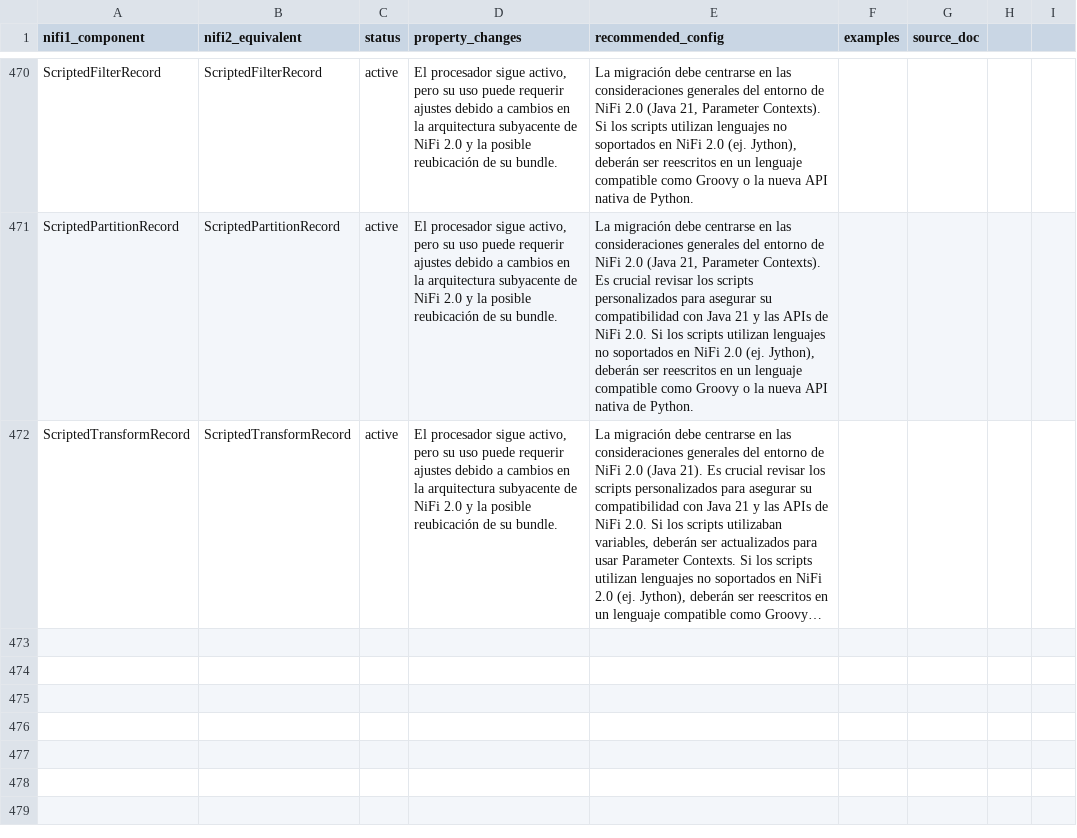
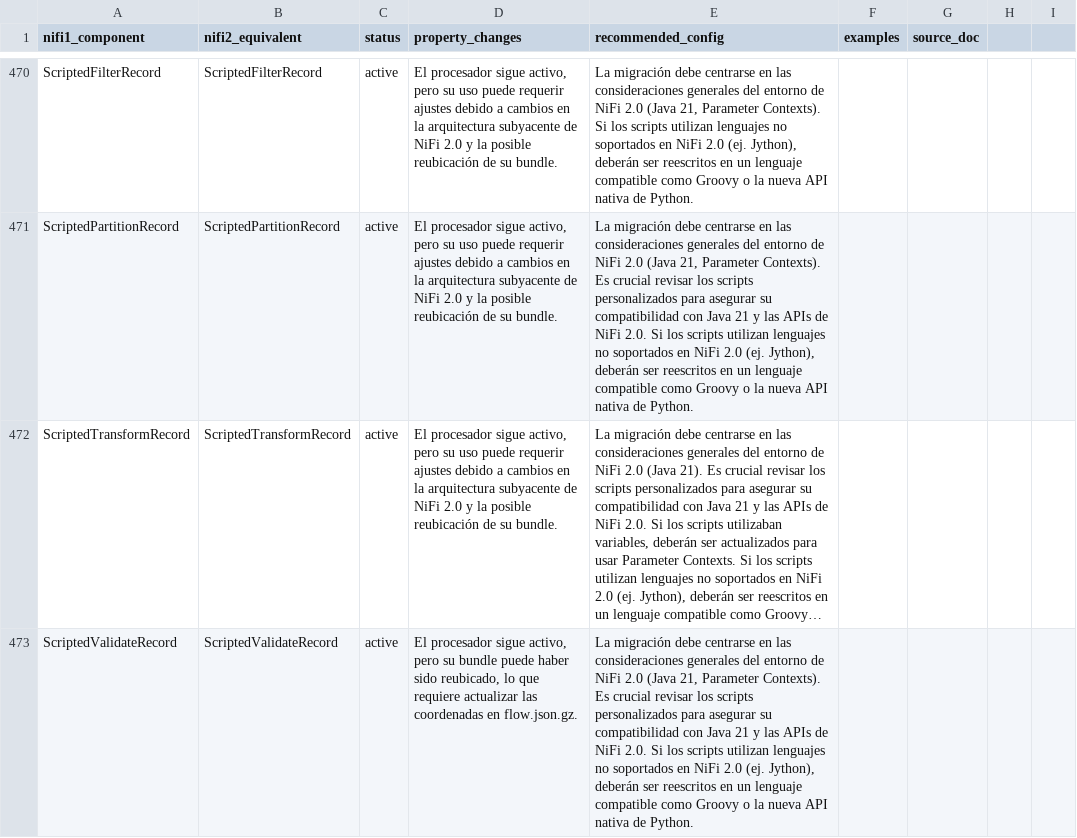
Before and after one commit to Bootcamp-IA-P4/nifi-migrator-ai, a CSV file: backend/data/migration_plan.csv, drawn as a sheet; only a part is shown, gaps mark what is left out; long unchanged cells end in …; the diff names each change by its address in the sheet, - before the commit and + after, or states it on an @@ line.

Commit message:
feat: Add migration details for ScriptedValidateRecord

```diff
--- a/backend/data/migration_plan.csv
+++ b/backend/data/migration_plan.csv
+row 473: ScriptedValidateRecord | ScriptedValidateRecord | active | El procesador sigue activo, pero su bundle puede haber sido reubicado, lo que requiere actualizar las coordenadas en flow.json.gz. | La migración debe centrarse en las consideraciones generales del entorno de NiFi 2.0 (Java 21, Parameter Contexts). Es crucial revisar los scripts personalizados para asegurar su compatibilidad con Java 21 y las APIs de NiFi 2.0. Si los scripts utilizan lenguajes no soportados en NiFi 2.0 (ej. Jython), deberán ser reescritos en un lenguaje compatible como Groovy o la nueva API nativa de Python.
```
